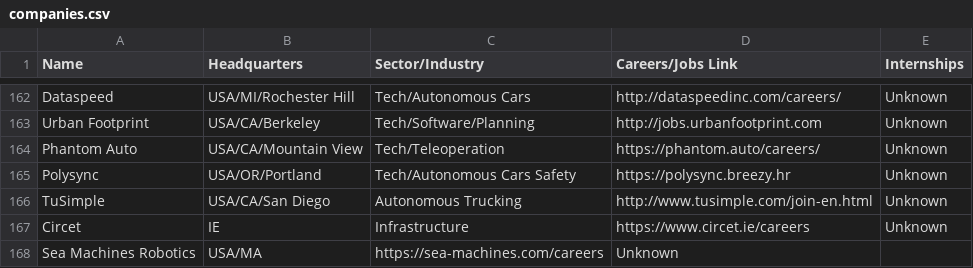
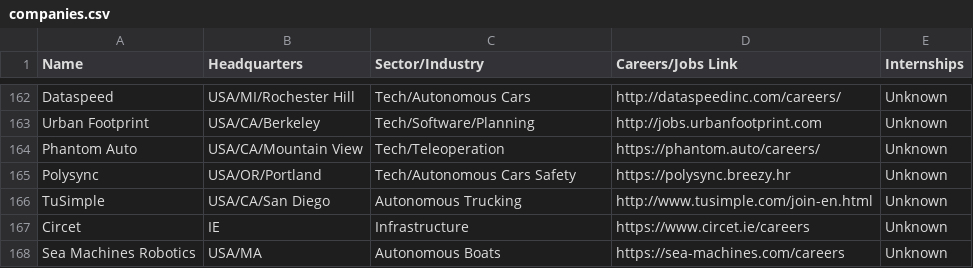
Before and after one commit to davidbailey/tum, a CSV file: companies.csv, drawn as a sheet; only a part is shown, gaps mark what is left out.

Commit message:
Update companies.csv

```diff
--- a/companies.csv
+++ b/companies.csv
@@ -167,2 +167,2 @@ TuSimple,USA/CA/San Diego,Autonomous Trucking,http://www.tusimple.com/join-en.ht
 Circet,IE,Infrastructure,https://www.circet.ie/careers,Unknown
-Sea Machines Robotics,USA/MA,https://sea-machines.com/careers,Unknown
+Sea Machines Robotics,USA/MA,Autonomous Boats,https://sea-machines.com/careers,Unknown
```
